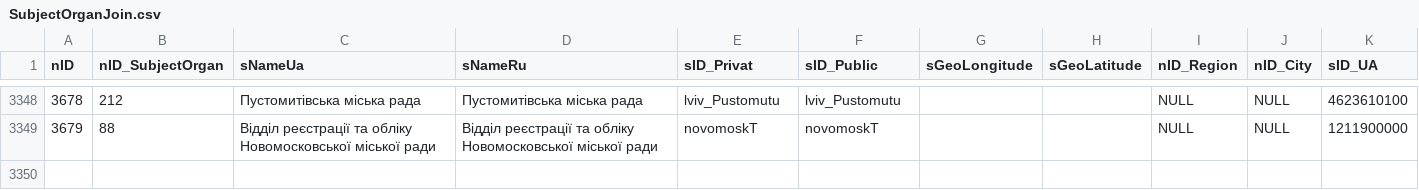
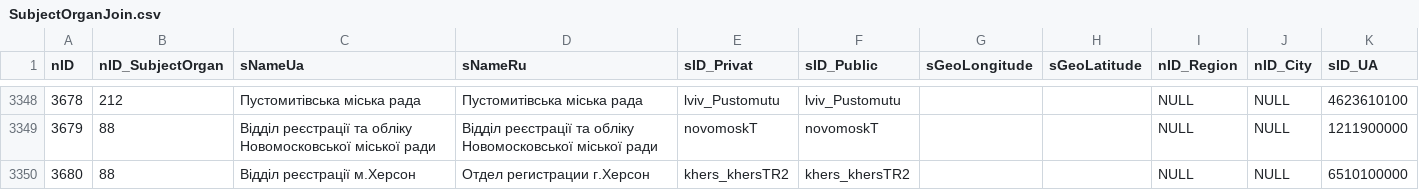
Before and after one commit to iGov-UA/iGov_Data, a CSV file: wf-central/src/main/resources/data/iGov/SubjectOrganJoin.csv, drawn as a sheet; only a part is shown, gaps mark what is left out.

```diff
--- a/wf-central/src/main/resources/data/iGov/SubjectOrganJoin.csv
+++ b/wf-central/src/main/resources/data/iGov/SubjectOrganJoin.csv
@@ -3349 +3349,2 @@ nID;nID_SubjectOrgan;sNameUa;sNameRu;sID_Privat;sID_Public;sGeoLongitude;sGeoLat
 3679;88;Відділ реєстрації та обліку Новомосковської міської ради;Відділ реєстрації та обліку Новомосковської міської ради;novomoskT;novomoskT; ; ;NULL;NULL;1211900000
+3680;88;Відділ реєстрації м.Херсон;Отдел регистрации г.Херсон;khers_khersTR2;khers_khersTR2; ; ;NULL;NULL;6510100000
```
Also changed, not shown: wf-central/src/main/resources/data/iGov/Flow.csv, wf-central/src/main/resources/data/iGov/FlowProperty.csv, 23 other files.
